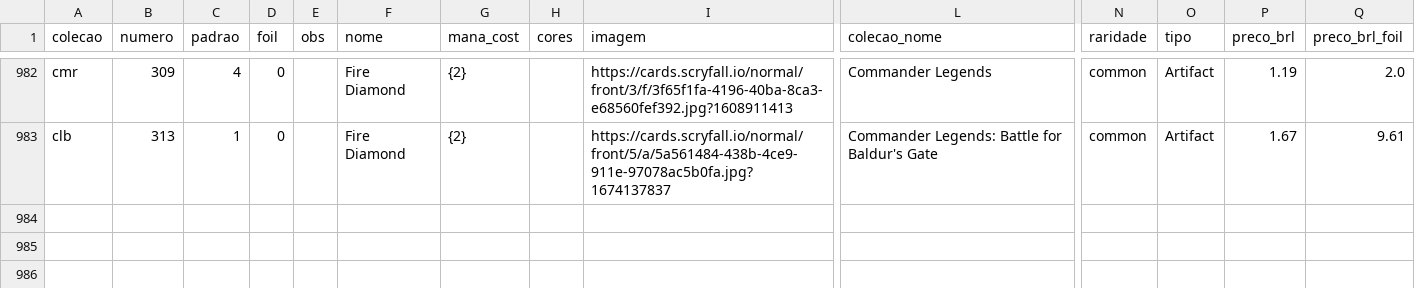
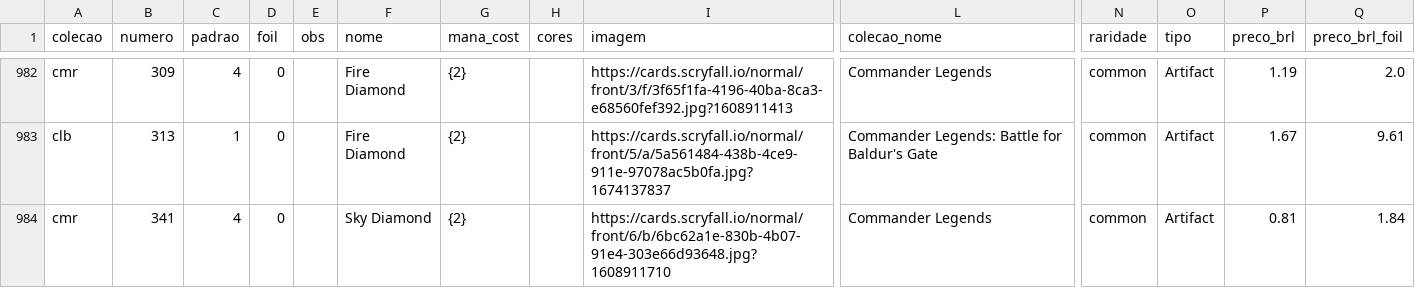
Before and after one commit to a-ruivo/mtg-cards-price-via-scryfall-api, a CSV file: cartas_magic_detalhadas.csv, drawn as a sheet; only a part is shown, gaps mark what is left out; rows hold the shown columns only; the diff names each change by its address in the sheet, - before the commit and + after, or states it on an @@ line.

Commit message:
Atualização incremental via Streamlit

```diff
--- a/cartas_magic_detalhadas.csv
+++ b/cartas_magic_detalhadas.csv
+row 984: cmr | 341 | 4 | 0 |  | Sky Diamond | {2} |  | https://cards.scryfall.io/normal/front/6/b/6bc62a1e-830b-4b07-91e4-303e66d93648.jpg?1608911710 | Commander Legends | common | Artifact | 0.81 | 1.84
```
